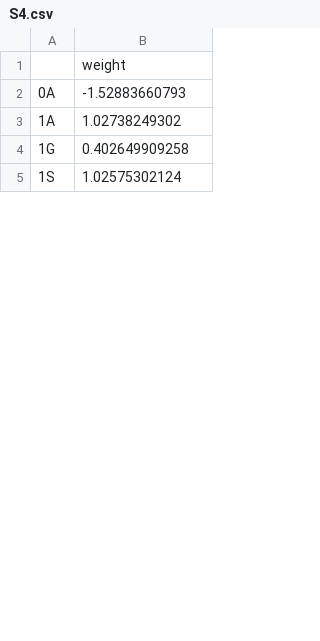
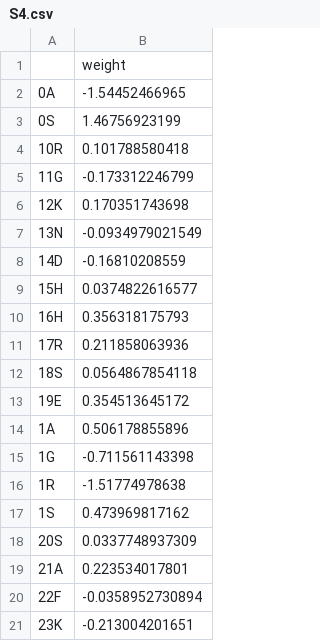
Before and after one commit to Lcarey/HIS3InterspeciesEpistasis, a CSV file: Analysis/Katya/NN/weights/S4.csv, drawn as a sheet; only a part is shown; the diff covers the shown part only.

```diff
--- a/Analysis/Katya/NN/weights/S4.csv
+++ b/Analysis/Katya/NN/weights/S4.csv
@@ -1,5 +1,21 @@
 ,weight
-0A,-1.52883660793
-1A,1.02738249302
-1G,0.402649909258
-1S,1.02575302124
+0A,-1.54452466965
+0S,1.46756923199
+10R,0.101788580418
+11G,-0.173312246799
+12K,0.170351743698
+13N,-0.0934979021549
+14D,-0.16810208559
+15H,0.0374822616577
+16H,0.356318175793
+17R,0.211858063936
+18S,0.0564867854118
+19E,0.354513645172
+1A,0.506178855896
+1G,-0.711561143398
+1R,-1.51774978638
+1S,0.473969817162
+20S,0.0337748937309
+21A,0.223534017801
+22F,-0.0358952730894
+23K,-0.213004201651
```
Also changed, not shown: 14 added rows and 17 edited cells elsewhere in this file, Analysis/Katya/NN/residuals/S7.csv, Analysis/Katya/NN/weights/S1.csv, 38 other files.
